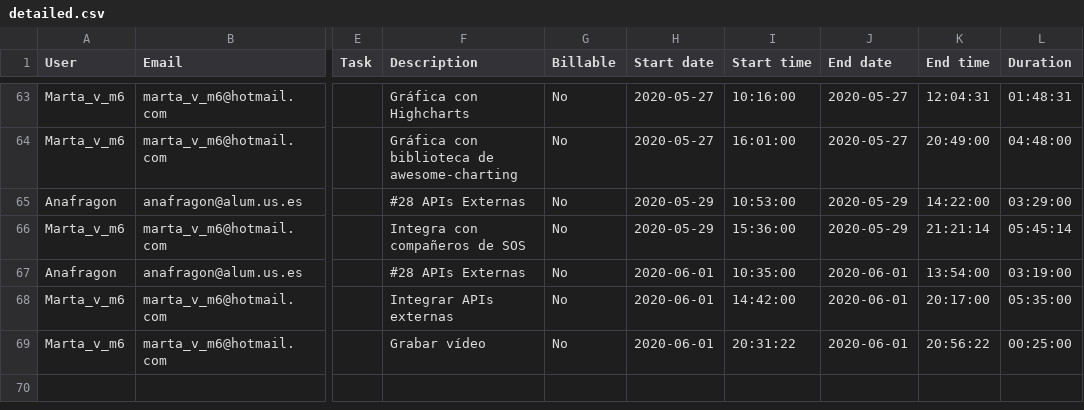
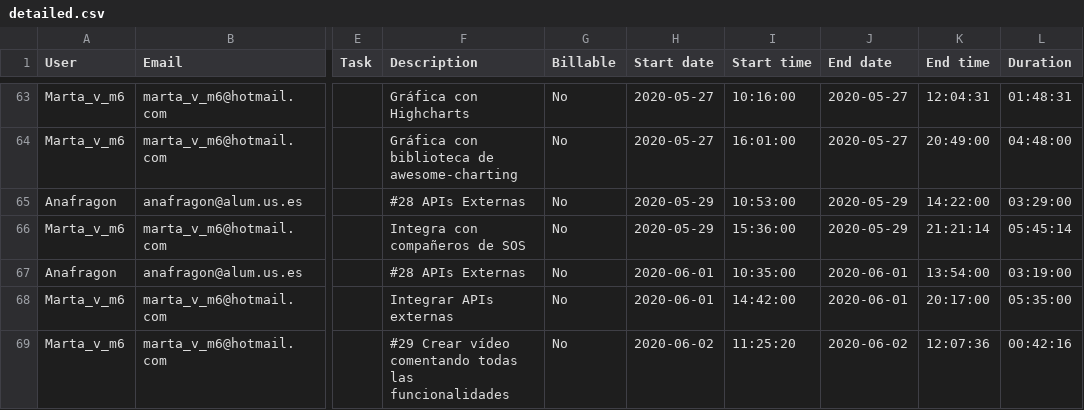
Before and after one commit to gti-sos/SOS1920-02, a CSV file: efforts/detailed.csv, drawn as a sheet; only a part is shown, gaps mark what is left out; the diff names each change by its address in the sheet, - before the commit and + after, or states it on an @@ line.

```diff
--- a/efforts/detailed.csv
+++ b/efforts/detailed.csv
-F69 (Description): Grabar vídeo
+F69 (Description): #29 Crear vídeo comentando todas las funcionalidades
-H69 (Start date): 2020-06-01
+H69 (Start date): 2020-06-02
-I69 (Start time): 20:31:22
+I69 (Start time): 11:25:20
-J69 (End date): 2020-06-01
+J69 (End date): 2020-06-02
-K69 (End time): 20:56:22
+K69 (End time): 12:07:36
-L69 (Duration): 00:25:00
+L69 (Duration): 00:42:16
```
Also changed, not shown: efforts/summary.csv, 2 other files.
